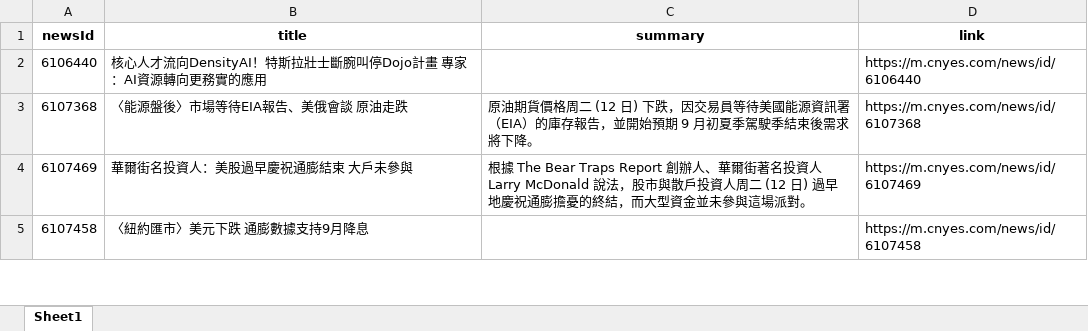
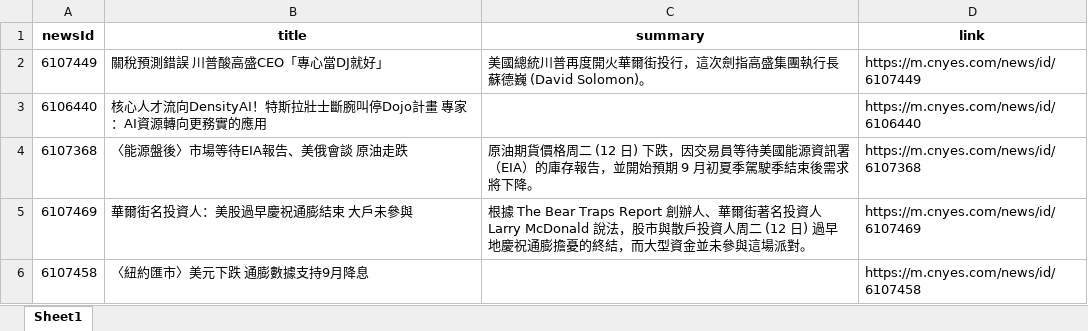
Before and after one commit to Joy0130/Github_Actions, an Excel workbook: news.xlsx, sheet Sheet1, drawn as a sheet; only a part is shown; values as stored, in another font and other column widths than the file's, no borders; the diff names each change by its address in the sheet, - before the commit and + after, or states it on an @@ line.

Commit message:
Update news data

```diff
--- a/news.xlsx (sheet Sheet1)
+++ b/news.xlsx (sheet Sheet1)
+row 2: 6107449 | 關稅預測錯誤 川普酸高盛CEO「專心當DJ就好」 | 美國總統川普再度開火華爾街投行，這次劍指高盛集團執行長蘇德巍 (David Solomon)。 | https://m.cnyes.com/news/id/6107449
```
Also changed, not shown: 1 other file.
